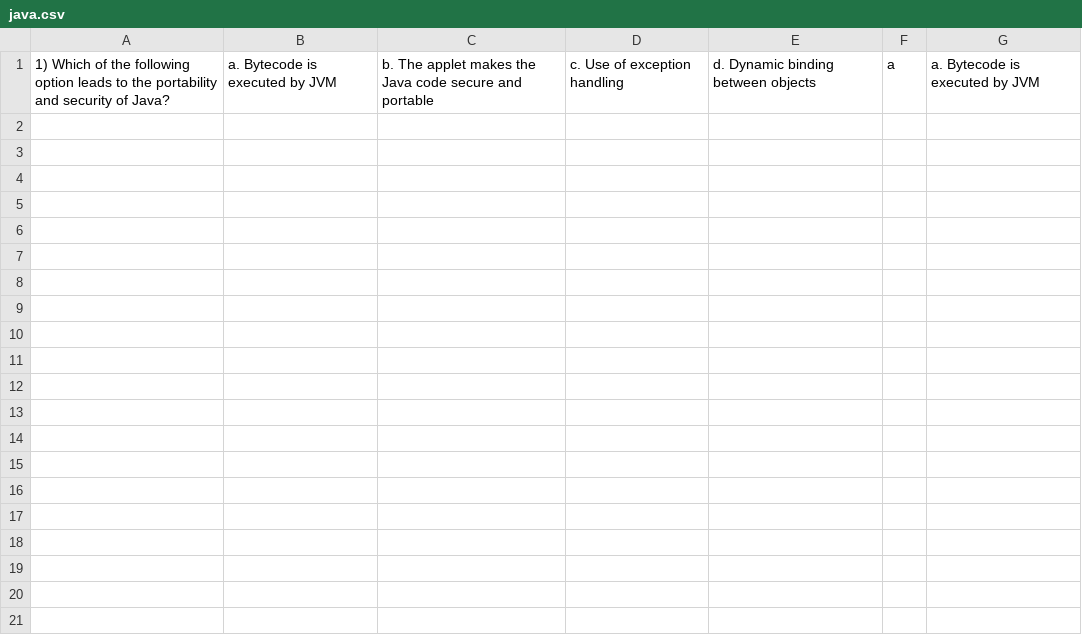
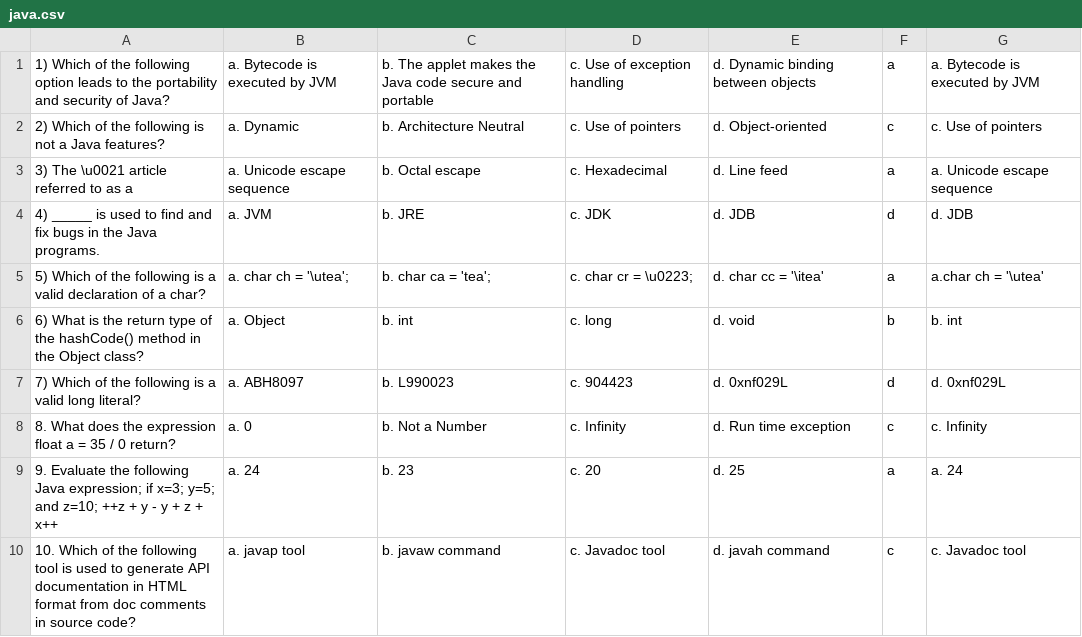
Before and after one commit to yclim95/mcq-simple-java, a CSV file: out/production/PRG-MM0119A23-Lim Yao Cheng- ASSIGNMENT/com/abclearning/java.csv, drawn as a sheet; the diff names each change by its address in the sheet, - before the commit and + after, or states it on an @@ line.

Commit message:
Update .csv & .java

```diff
--- a/out/production/PRG-MM0119A23-Lim Yao Cheng- ASSIGNMENT/com/abclearning/java.csv
+++ b/out/production/PRG-MM0119A23-Lim Yao Cheng- ASSIGNMENT/com/abclearning/java.csv
+row 2: 2) Which of the following is not a Java features? | a. Dynamic | b. Architecture Neutral | c. Use of pointers | d. Object-oriented | c | c. Use of pointers
+row 3: 3) The \u0021 article referred to as a | a. Unicode escape sequence | b. Octal escape | c. Hexadecimal | d. Line feed | a | a. Unicode escape sequence
+row 4: 4) _____ is used to find and fix bugs in the Java programs. | a. JVM | b. JRE | c. JDK | d. JDB | d | d. JDB
+row 5: 5) Which of the following is a valid declaration of a char? | a. char ch = '\utea'; | b. char ca = 'tea'; | c. char cr = \u0223; | d. char cc = '\itea' | a | a.char ch = '\utea'
+row 6: 6) What is the return type of the hashCode() method in the Object class? | a. Object | b. int | c. long | d. void | b | b. int
+row 7: 7) Which of the following is a valid long literal? | a. ABH8097 | b. L990023 | c. 904423 | d. 0xnf029L | d | d. 0xnf029L
+row 8: 8. What does the expression float a = 35 / 0 return? | a. 0 | b. Not a Number | c. Infinity | d. Run time exception | c | c. Infinity
+row 9: 9. Evaluate the following Java expression; if x=3; y=5; and z=10; ++z + y - y + z + x++ | a. 24 | b. 23 | c. 20 | d. 25 | a | a. 24
+row 10: 10. Which of the following tool is used to generate API documentation in HTML format from doc comments in source code? | a. javap tool | b. javaw command | c. Javadoc tool | d. javah command | c | c. Javadoc tool
```
Also changed, not shown: src/com/abclearning/java.csv, 15 other files.
